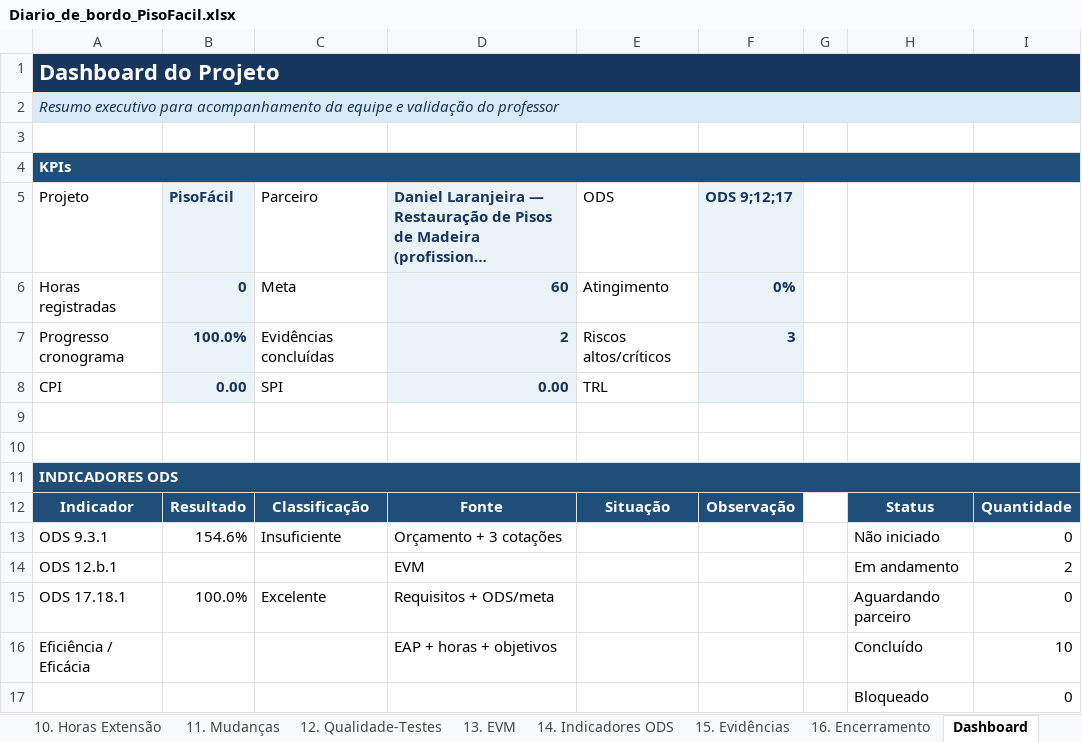
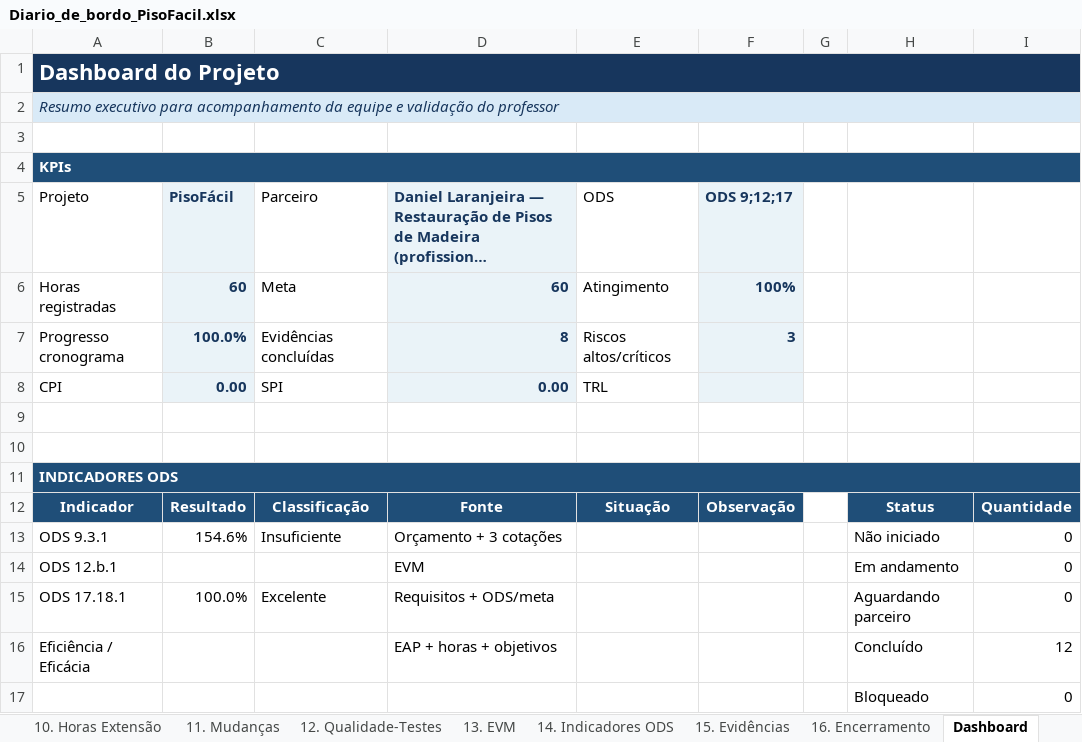
Before and after one commit to gabriel-candido-silva/Piso-Facil, an Excel workbook: Diario-de-Bordo/Diario_de_bordo_PisoFacil.xlsx, sheet Dashboard, drawn as a sheet; long unchanged cells end in …; values as stored, in another font and other column widths than the file's, no borders; charts and pictures not drawn; the diff names each change by its address in the sheet, - before the commit and + after, or states it on an @@ line.

```diff
--- a/Diario-de-Bordo/Diario_de_bordo_PisoFacil.xlsx (sheet Dashboard)
+++ b/Diario-de-Bordo/Diario_de_bordo_PisoFacil.xlsx (sheet Dashboard)
-B6 (PisoFácil): 0
+B6 (PisoFácil): 60
-F6 (ODS 9;12;17): 0%
+F6 (ODS 9;12;17): 100%
-D7: 2
+D7: 8
-I14: 2
+I14: 0
-I16: 10
+I16: 12
```
Also changed, not shown: sheet 10. Horas Extensão, sheet 15. Evidências, sheet 6. Cronograma, sheet 5. EAP-RACI, sheet 16. Encerramento, sheet NOTAS_SIMULACAO, 4 more sheets, charts or pictures, 5 other files.
